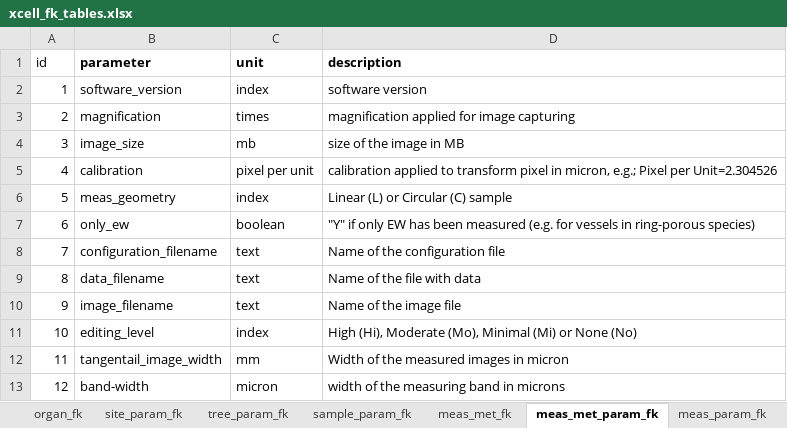
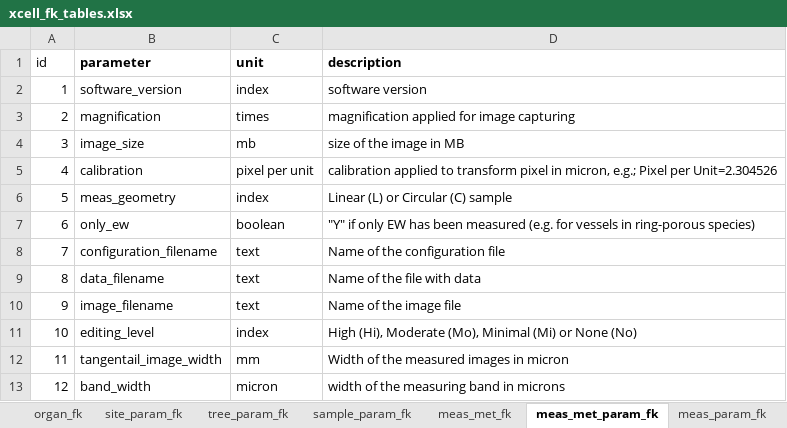
Before and after one commit to smiljanicm/xcell_db, an Excel workbook: db_create/xcell_fk_tables.xlsx, sheet meas_met_param_fk, drawn as a sheet; values as stored, in another font and other column widths than the file's, no borders; the diff names each change by its address in the sheet, - before the commit and + after, or states it on an @@ line.

```diff
--- a/db_create/xcell_fk_tables.xlsx (sheet meas_met_param_fk)
+++ b/db_create/xcell_fk_tables.xlsx (sheet meas_met_param_fk)
-B13 (parameter): band-width
+B13 (parameter): band_width
```
Also changed, not shown: db_upload/info/info_table.xlsx, 3 other files.
